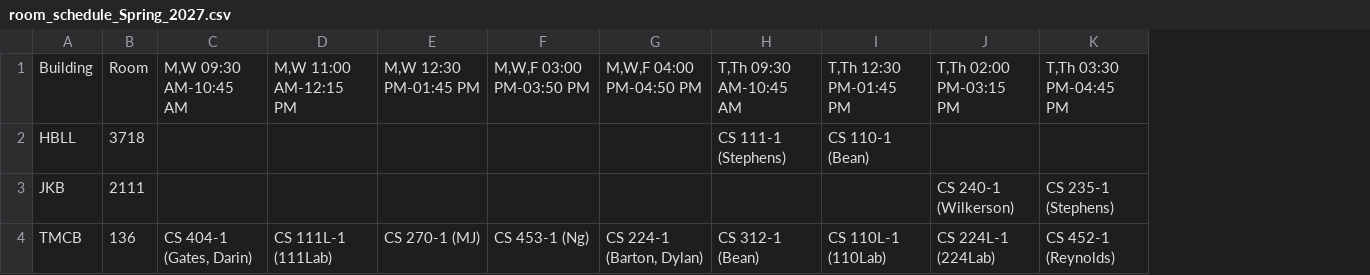
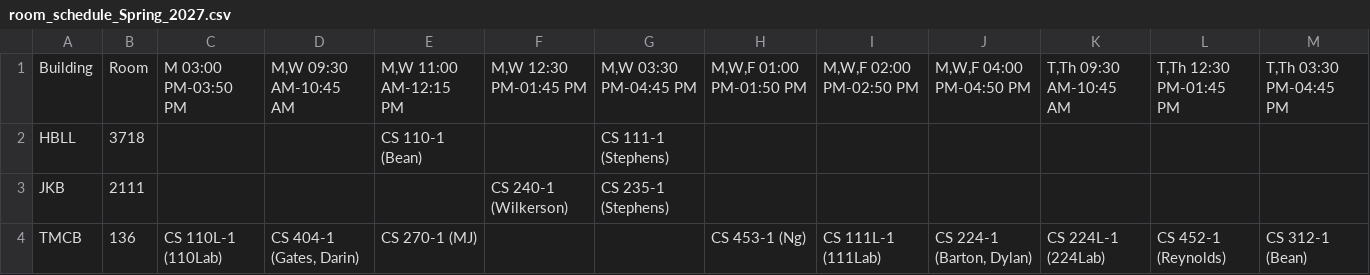
Before and after one commit to mjcleme/scheduling-public, a CSV file: room_schedule_Spring_2027.csv, drawn as a sheet; only a part is shown; removed rows and columns are numbered as before the commit, all else as after; the diff names each change by its address in the sheet, - before the commit and + after, or states it on an @@ line.

```diff
--- a/room_schedule_Spring_2027.csv
+++ b/room_schedule_Spring_2027.csv
+column C, rows 1-4: M 03:00 PM-03:50 PM |  |  | CS 110L-1 (110Lab)
+column G, rows 1-3: M,W 03:30 PM-04:45 PM | CS 111-1 (Stephens) | CS 235-1 (Stephens)
+column I, rows 1-4: M,W,F 02:00 PM-02:50 PM |  |  | CS 111L-1 (111Lab)
-column J, rows 1-4: T,Th 02:00 PM-03:15 PM |  | CS 240-1 (Wilkerson) | CS 224L-1 (224Lab)
-H1: M,W,F 03:00 PM-03:50 PM
+H1: M,W,F 01:00 PM-01:50 PM
-E2: (empty)
+E2: CS 110-1 (Bean)
-K2: CS 111-1 (Stephens)
+K2: (empty)
-L2: CS 110-1 (Bean)
+L2: (empty)
-F3: (empty)
+F3: CS 240-1 (Wilkerson)
-M3: CS 235-1 (Stephens)
+M3: (empty)
-E4: CS 111L-1 (111Lab)
+E4: CS 270-1 (MJ)
-F4: CS 270-1 (MJ)
+F4: (empty)
-K4: CS 312-1 (Bean)
+K4: CS 224L-1 (224Lab)
-L4: CS 110L-1 (110Lab)
+L4: CS 452-1 (Reynolds)
-M4: CS 452-1 (Reynolds)
+M4: CS 312-1 (Bean)
```
Also changed, not shown: room_schedule_Winter_2027.csv, schedule_Fall_2026.csv, 11 other files.
